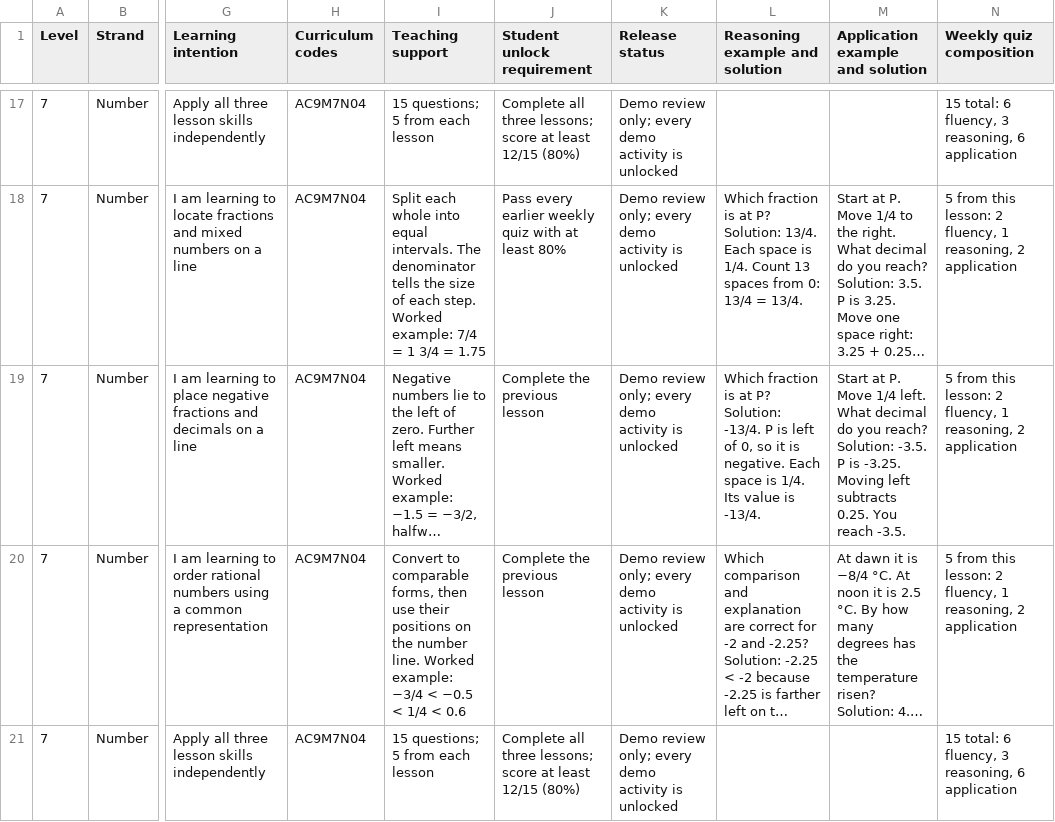
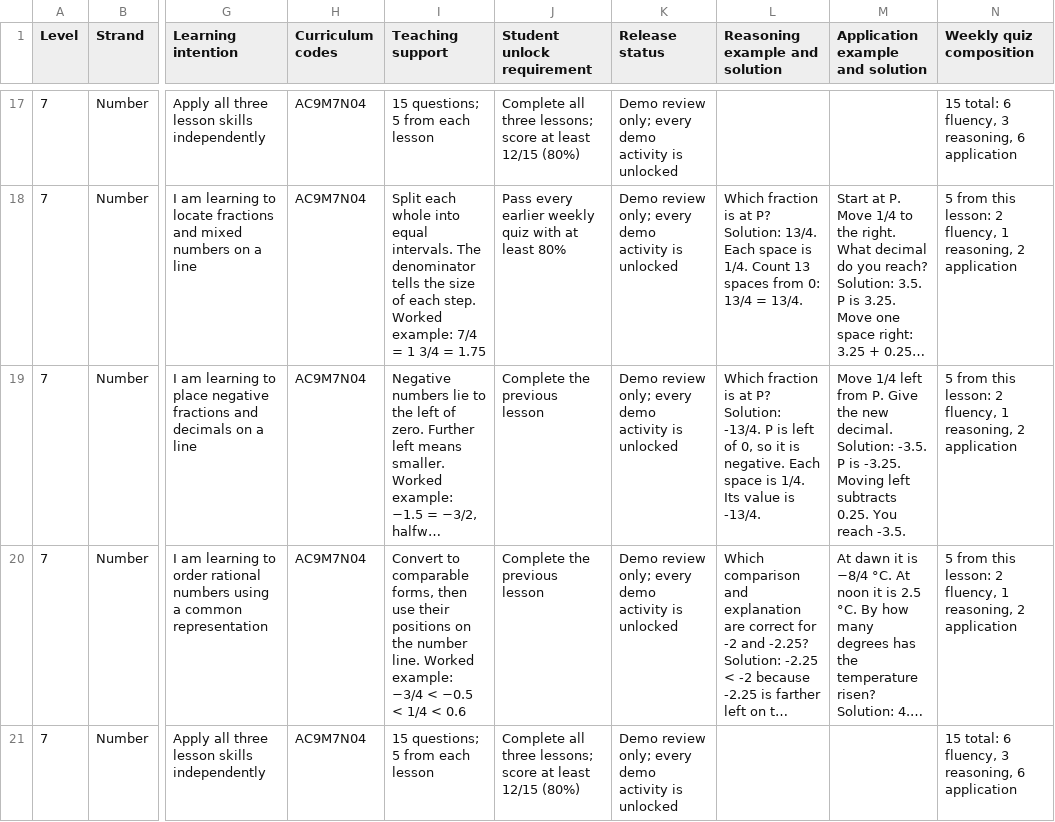
Before and after one commit to seanjohns922-sketch/Level-Up-Learning2.0, a CSV file: public/curriculum/number-level7-scope-and-sequence.csv, drawn as a sheet; only a part is shown, gaps mark what is left out; long unchanged cells end in …; the diff covers the shown part only; the diff names each change by its address in the sheet, - before the commit and + after, or states it on an @@ line.

```diff
--- a/public/curriculum/number-level7-scope-and-sequence.csv
+++ b/public/curriculum/number-level7-scope-and-sequence.csv
-M19 (Application example and solution): Start at P. Move 1/4 left. What decimal do you reach? Solution: -3.5.…
+M19 (Application example and solution): Move 1/4 left from P. Give the new decimal. Solution: -3.5.…
```
Also changed, not shown: 4 edited cells elsewhere in this file, 11 other files.
